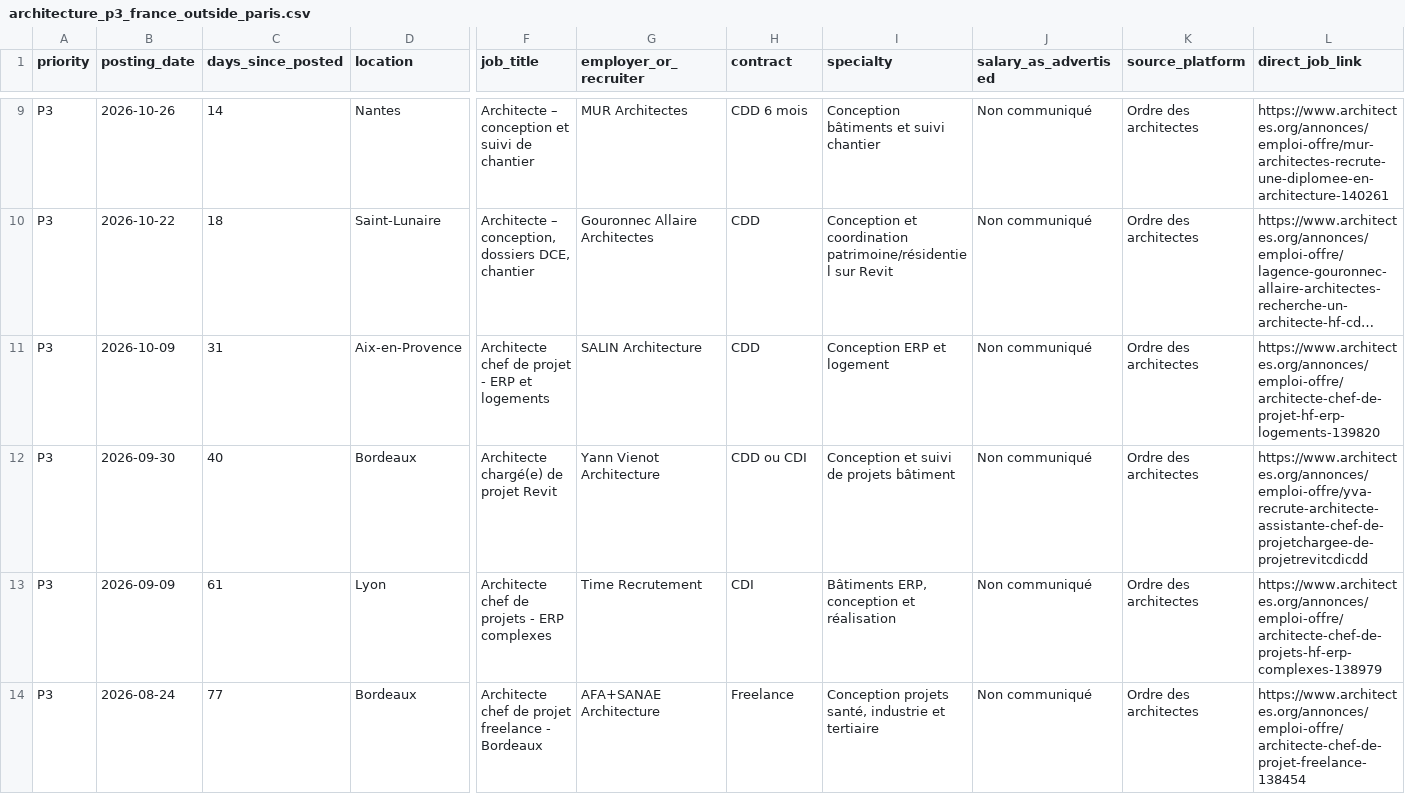
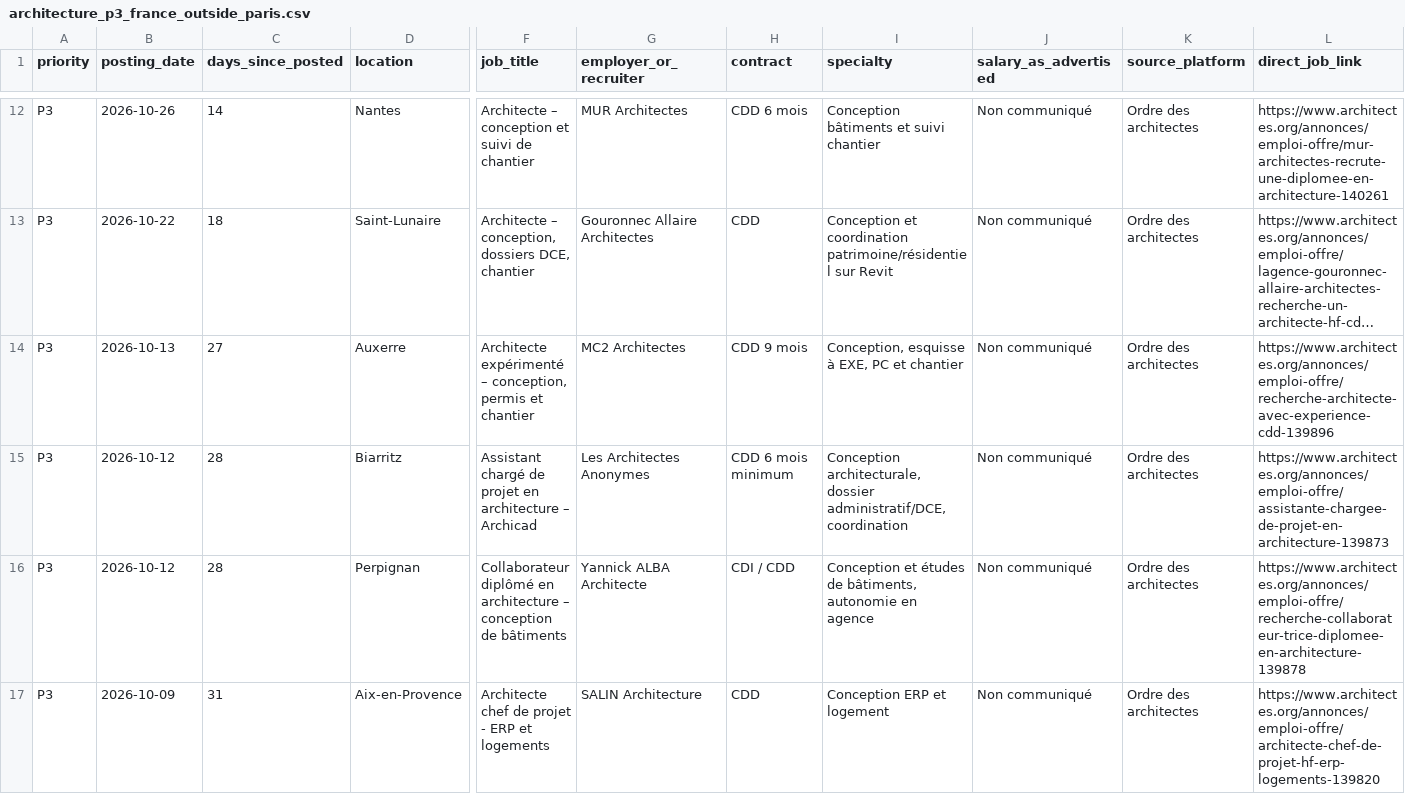
Before and after one commit to HachichaM/job-search, a CSV file: data/architecture_p3_france_outside_paris.csv, drawn as a sheet; only a part is shown, gaps mark what is left out; the shorter side is filled out with more unchanged rows; long unchanged cells end in …; rows hold the shown columns only; the diff covers the shown part only; the diff names each change by its address in the sheet, - before the commit and + after, or states it on an @@ line.

Commit message:
Append 9 sourced P3 architecture roles (strict 5-year Paris-first screen)

```diff
--- a/data/architecture_p3_france_outside_paris.csv
+++ b/data/architecture_p3_france_outside_paris.csv
+row 14: P3 | 2026-10-13 | 27 | Auxerre | Architecte expérimenté – conception, permis et chantier | MC2 Architectes | CDD 9 mois | Conception, esquisse à EXE, PC et chantier | Non communiqué | Ordre des architectes | https://www.architectes.org/annonces/emploi-offre/recherche-architecte-avec-experience-cdd-139896
+row 15: P3 | 2026-10-12 | 28 | Biarritz | Assistant chargé de projet en architecture – Archicad | Les Architectes Anonymes | CDD 6 mois minimum | Conception architecturale, dossier administratif/DCE, coordination | Non communiqué | Ordre des architectes | https://www.architectes.org/annonces/emploi-offre/assistante-chargee-de-projet-en-architecture-139873
+row 16: P3 | 2026-10-12 | 28 | Perpignan | Collaborateur diplômé en architecture – conception de bâtiments | Yannick ALBA Architecte | CDI / CDD | Conception et études de bâtiments, autonomie en agence | Non communiqué | Ordre des architectes | https://www.architectes.org/annonces/emploi-offre/recherche-collaborateur-trice-diplomee-en-architecture-139878
```
Also changed, not shown: 6 added rows elsewhere in this file.
